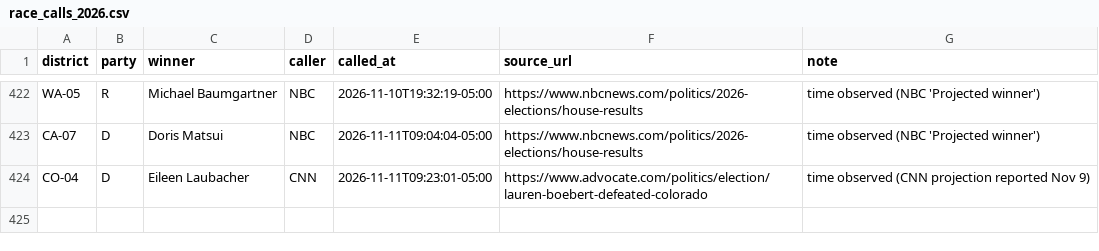
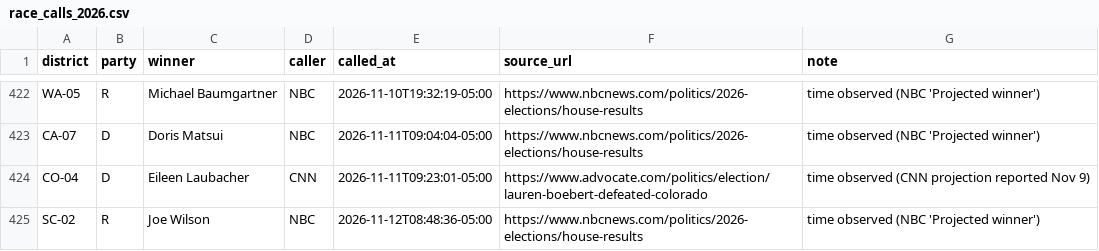
Before and after one commit to axelhufford/the-proportional-house, a CSV file: data-pipeline/results/race_calls_2026.csv, drawn as a sheet; only a part is shown, gaps mark what is left out; the diff names each change by its address in the sheet, - before the commit and + after, or states it on an @@ line.

```diff
--- a/data-pipeline/results/race_calls_2026.csv
+++ b/data-pipeline/results/race_calls_2026.csv
+row 425: SC-02 | R | Joe Wilson | NBC | 2026-11-12T08:48:36-05:00 | https://www.nbcnews.com/politics/2026-elections/house-results | time observed (NBC 'Projected winner')
```
Also changed, not shown: data-pipeline/results/house_2026.csv.
